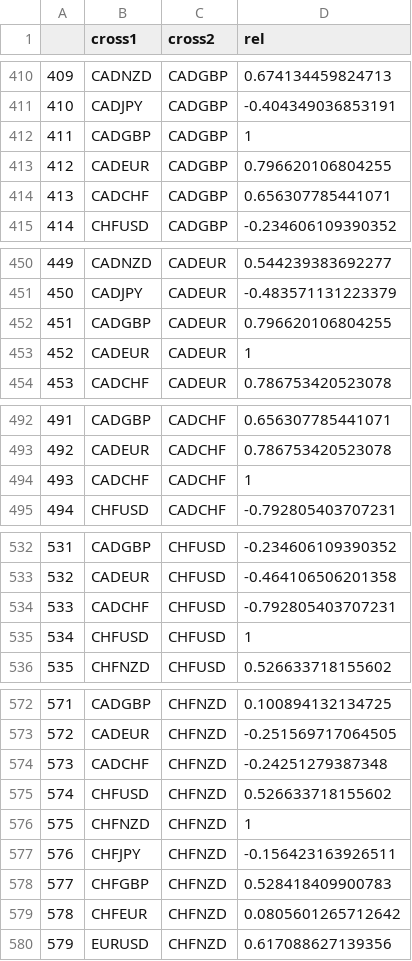
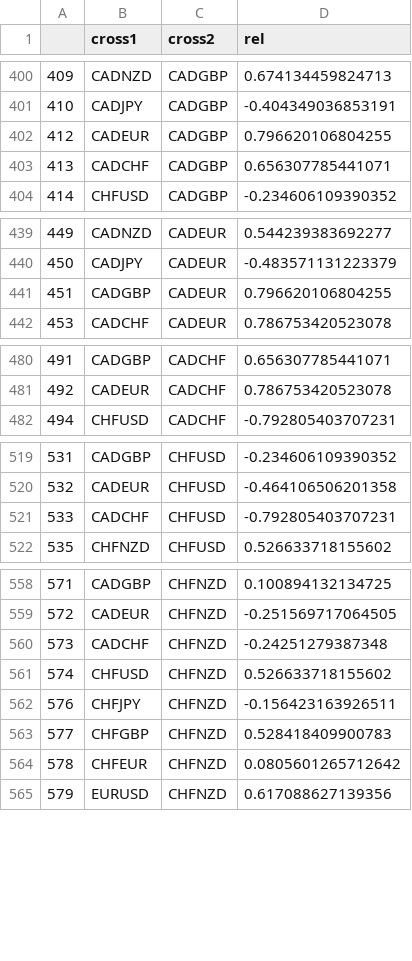
Before and after one commit to webpolis/fxpal, a CSV file: app/data/multisetsOutputs.csv, drawn as a sheet; only a part is shown, gaps mark what is left out; the diff covers the shown part only.

```diff
--- a/app/data/multisetsOutputs.csv
+++ b/app/data/multisetsOutputs.csv
@@ -411,3 +401,2 @@
 410,CADJPY,CADGBP,-0.404349036853191
-411,CADGBP,CADGBP,1
 412,CADEUR,CADGBP,0.796620106804255
@@ -452,3 +441,2 @@
 451,CADGBP,CADEUR,0.796620106804255
-452,CADEUR,CADEUR,1
 453,CADCHF,CADEUR,0.786753420523078
@@ -493,3 +481,2 @@
 492,CADEUR,CADCHF,0.786753420523078
-493,CADCHF,CADCHF,1
 494,CHFUSD,CADCHF,-0.792805403707231
@@ -534,3 +521,2 @@
 533,CADCHF,CHFUSD,-0.792805403707231
-534,CHFUSD,CHFUSD,1
 535,CHFNZD,CHFUSD,0.526633718155602
@@ -575,3 +561,2 @@
 574,CHFUSD,CHFNZD,0.526633718155602
-575,CHFNZD,CHFNZD,1
 576,CHFJPY,CHFNZD,-0.156423163926511
```
Also changed, not shown: 35 removed rows elsewhere in this file, 2 other files.
